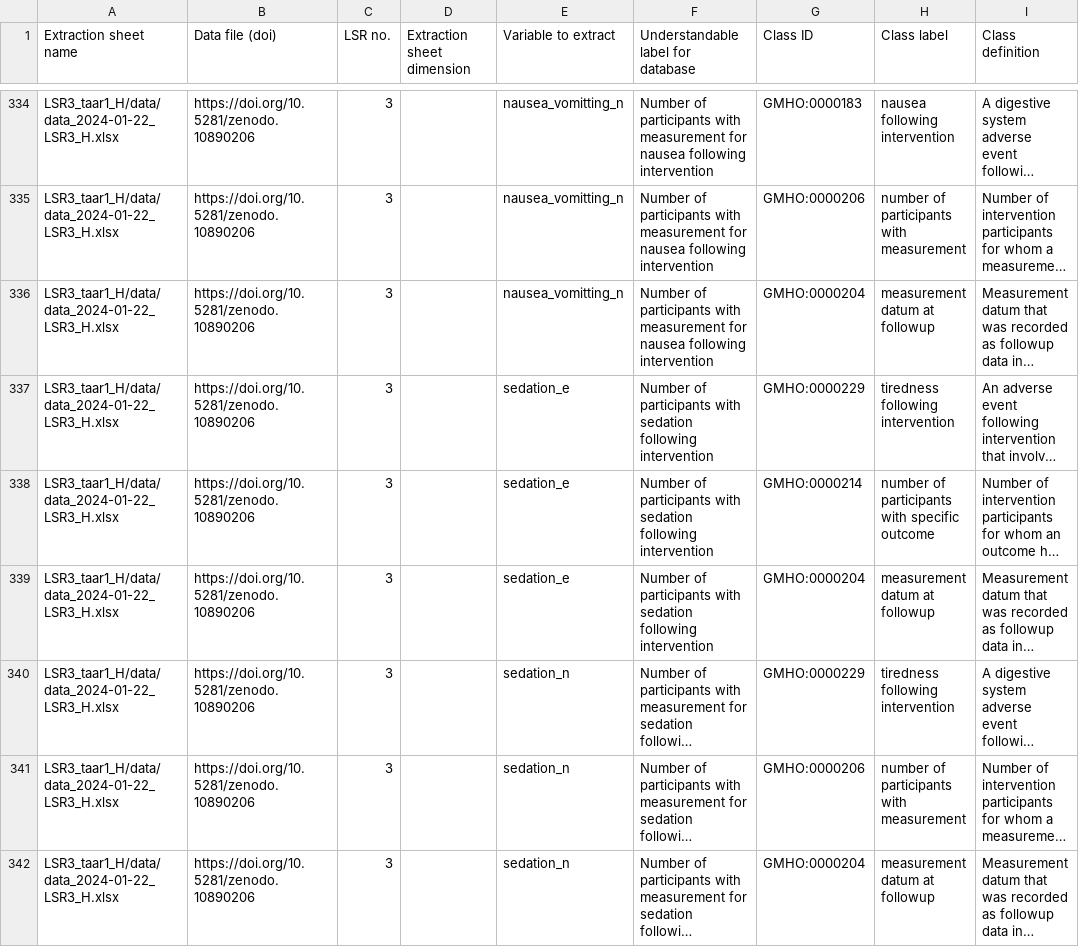
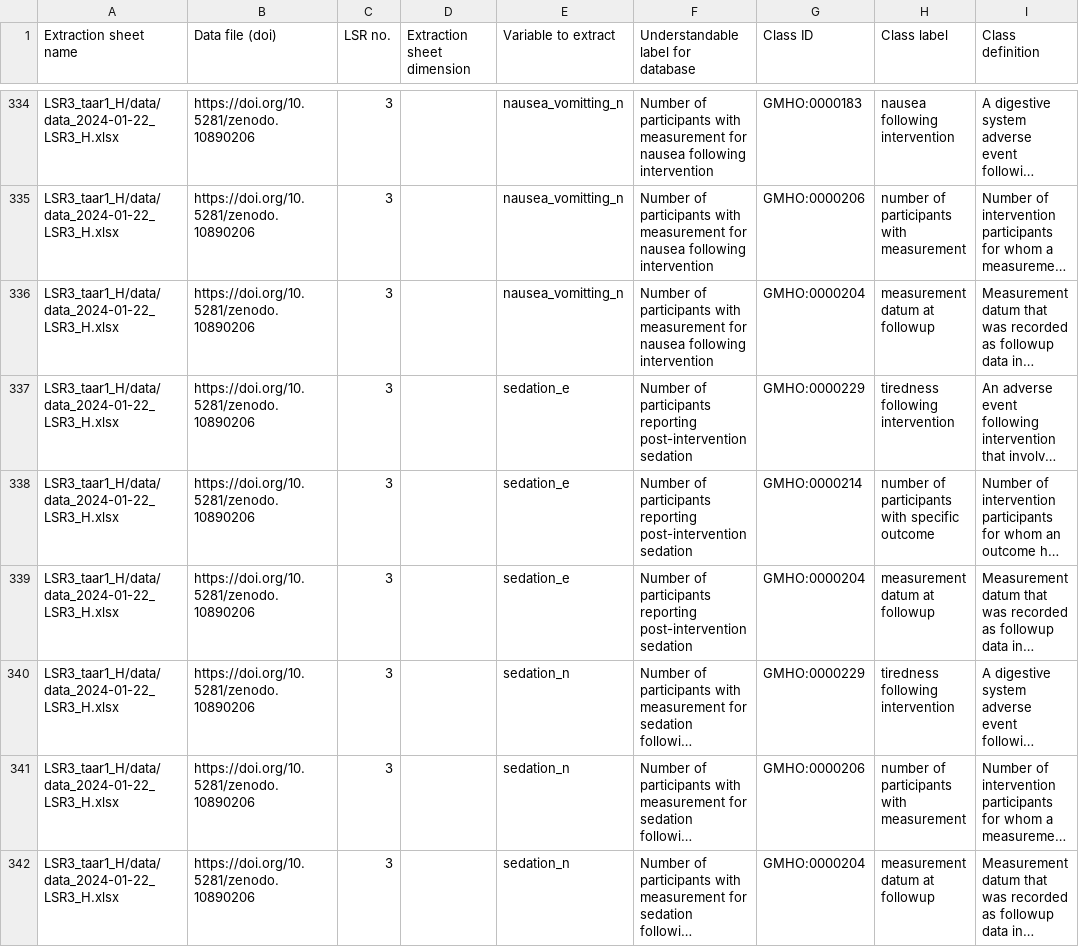
Before and after one commit to galenos-project/mental-health-ontology, a CSV file: Mapping to LSRs/Mental Health Ontology mapping to LSRs.csv, drawn as a sheet; only a part is shown, gaps mark what is left out; long unchanged cells end in …; the diff covers the shown part only; the diff names each change by its address in the sheet, - before the commit and + after, or states it on an @@ line.

```diff
--- a/Mapping to LSRs/Mental Health Ontology mapping to LSRs.csv
+++ b/Mapping to LSRs/Mental Health Ontology mapping to LSRs.csv
-F337:F339: …of participants with sedation following intervention
+F337:F339: …of participants reporting post-intervention sedation
```
Also changed, not shown: 2 added rows and 45 edited cells elsewhere in this file.
